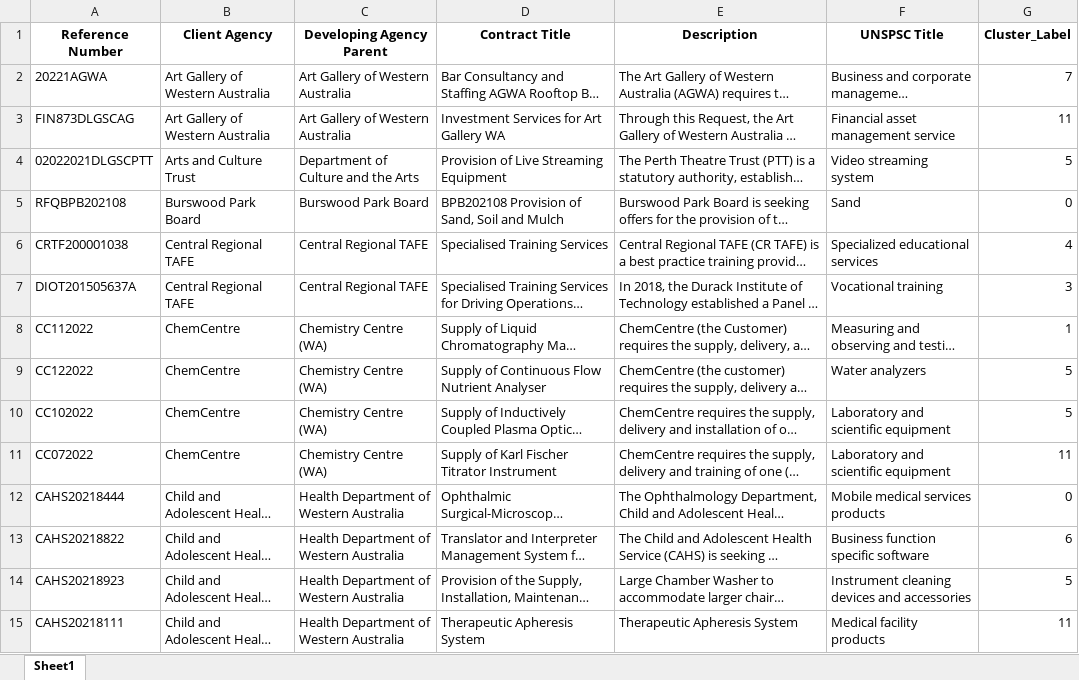
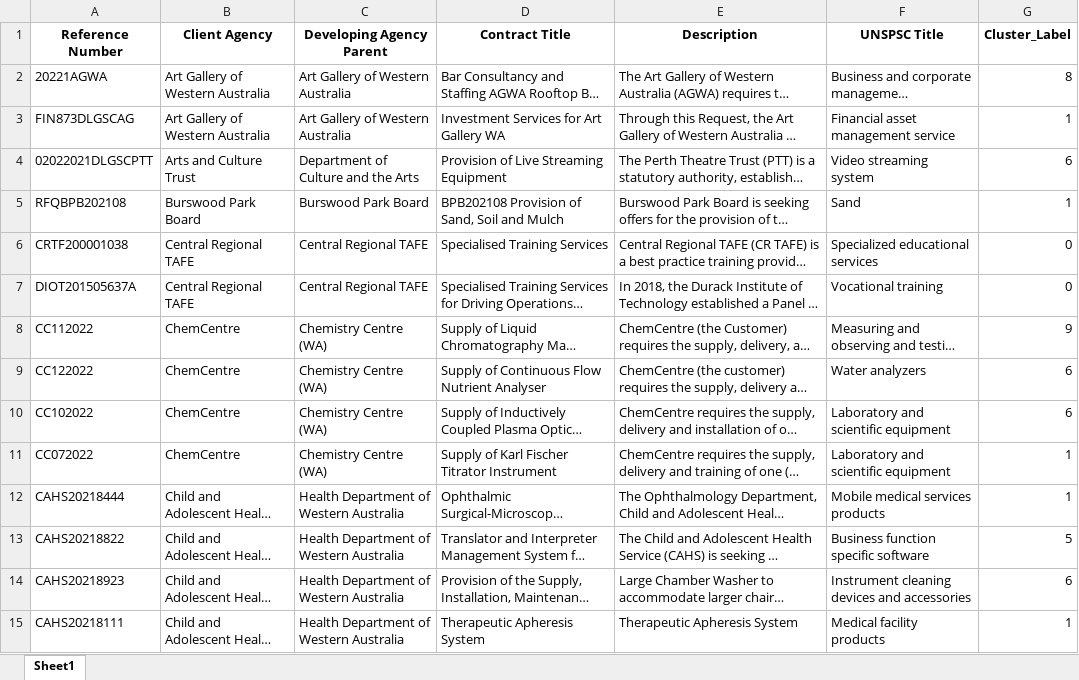
Before and after one commit to Doodem/UWACapstoneG2, an Excel workbook: contributions/enam_shaikh_23440037/cluster_file.xlsx, sheet Sheet1, drawn as a sheet; only a part is shown; long unchanged cells end in …; values as stored, in another font and other column widths than the file's, no borders; the diff covers the shown part only; the diff names each change by its address in the sheet, - before the commit and + after, or states it on an @@ line.

```diff
--- a/contributions/enam_shaikh_23440037/cluster_file.xlsx (sheet Sheet1)
+++ b/contributions/enam_shaikh_23440037/cluster_file.xlsx (sheet Sheet1)
-G2 (Cluster_Label): 7
+G2 (Cluster_Label): 8
-G3 (Cluster_Label): 11
+G3 (Cluster_Label): 1
-G4 (Cluster_Label): 5
+G4 (Cluster_Label): 6
-G5 (Cluster_Label): 0
+G5 (Cluster_Label): 1
-G6 (Cluster_Label): 4
+G6 (Cluster_Label): 0
-G7 (Cluster_Label): 3
+G7 (Cluster_Label): 0
-G8 (Cluster_Label): 1
+G8 (Cluster_Label): 9
-G9:G10 (Cluster_Label): 5
+G9:G10 (Cluster_Label): 6
-G11 (Cluster_Label): 11
+G11 (Cluster_Label): 1
-G12 (Cluster_Label): 0
+G12 (Cluster_Label): 1
-G13 (Cluster_Label): 6
+G13 (Cluster_Label): 5
-G14 (Cluster_Label): 5
+G14 (Cluster_Label): 6
-G15 (Cluster_Label): 11
+G15 (Cluster_Label): 1
```
Also changed, not shown: 400 edited cells elsewhere in this sheet, 3 other files.
